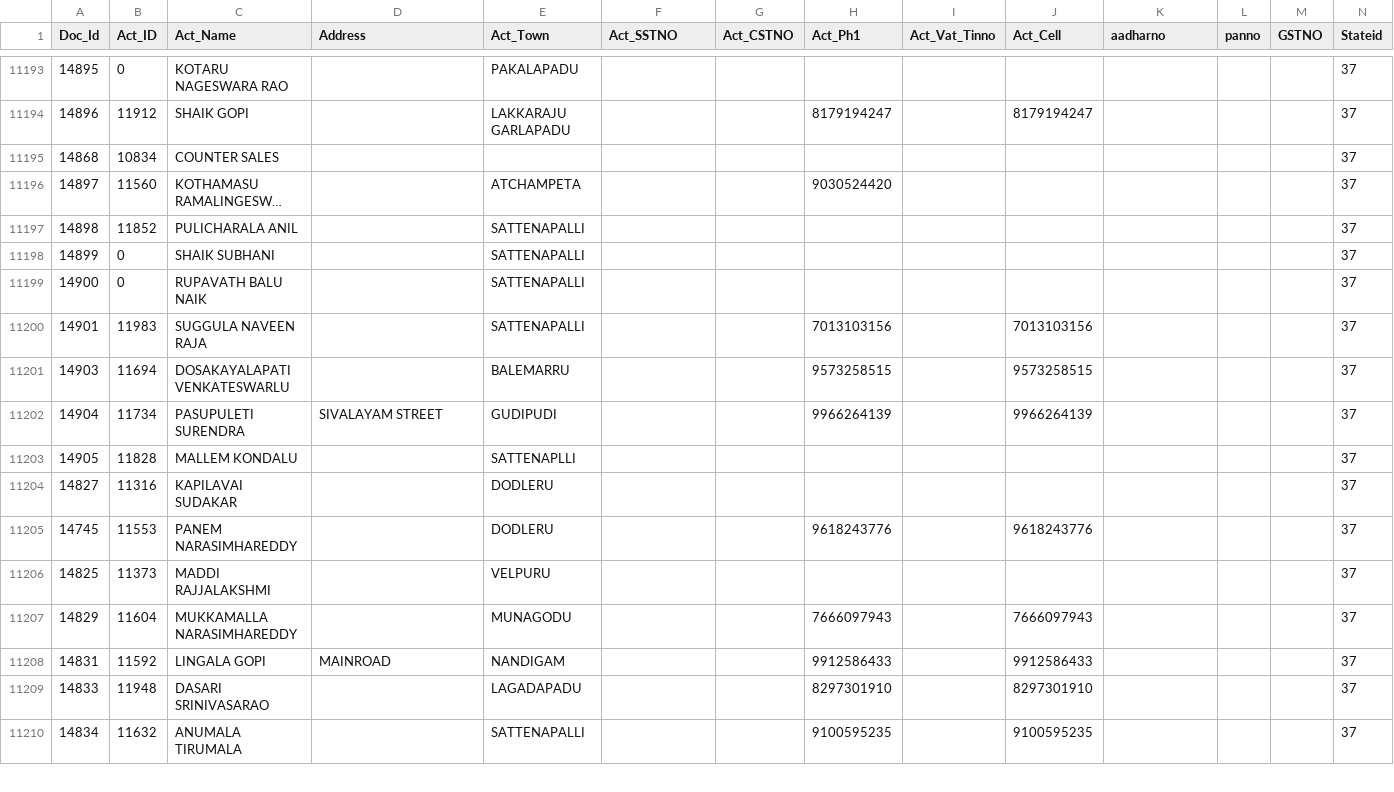
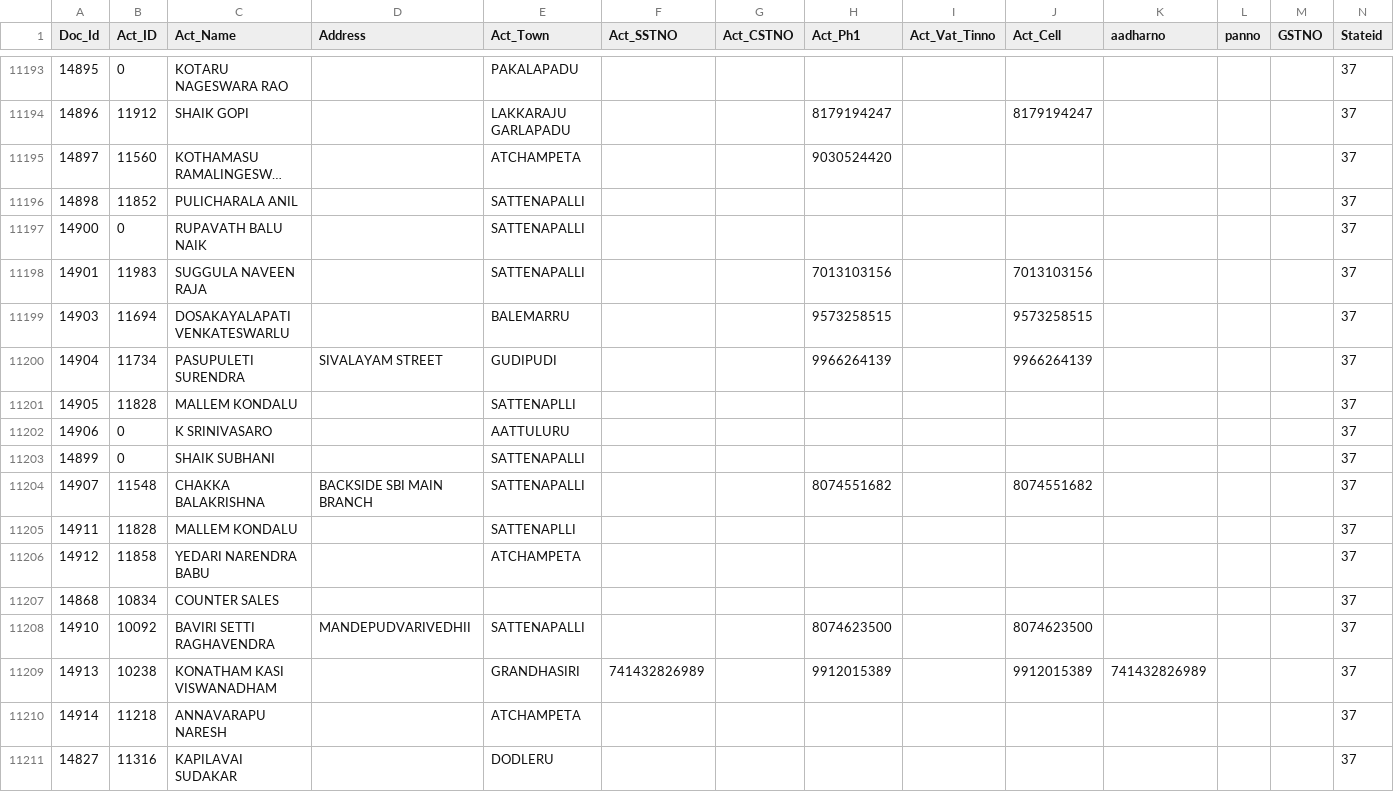
Before and after one commit to krishnasai-narayana/3goils, a CSV file: data/NAME_TRAN.csv, drawn as a sheet; only a part is shown, gaps mark what is left out; the shorter side is filled out with more unchanged rows; long unchanged cells end in …; rows hold the shown columns only; the diff names each change by its address in the sheet, - before the commit and + after, or states it on an @@ line.

Commit message:
Data update: 27-11-2026

```diff
--- a/data/NAME_TRAN.csv
+++ b/data/NAME_TRAN.csv
+row 11202: 14906 | 0 | K SRINIVASARO |  | AATTULURU |  |  |  |  |  |  |  |  | 37
@@ row 11198 moved to row 11203: 14899 @@
+row 11204: 14907 | 11548 | CHAKKA BALAKRISHNA | BACKSIDE SBI MAIN BRANCH | SATTENAPALLI |  |  | 8074551682 |  | 8074551682 |  |  |  | 37
+row 11205: 14911 | 11828 | MALLEM KONDALU |  | SATTENAPLLI |  |  |  |  |  |  |  |  | 37
+row 11206: 14912 | 11858 | YEDARI NARENDRA BABU |  | ATCHAMPETA |  |  |  |  |  |  |  |  | 37
@@ row 11195 moved to row 11207: 14868 @@
+row 11208: 14910 | 10092 | BAVIRI SETTI RAGHAVENDRA | MANDEPUDVARIVEDHII | SATTENAPALLI |  |  | 8074623500 |  | 8074623500 |  |  |  | 37
+row 11209: 14913 | 10238 | KONATHAM KASI VISWANADHAM |  | GRANDHASIRI | 741432826989 |  | 9912015389 |  | 9912015389 | 741432826989 |  |  | 37
+row 11210: 14914 | 11218 | ANNAVARAPU NARESH |  | ATCHAMPETA |  |  |  |  |  |  |  |  | 37
```
Also changed, not shown: data/Doc_MaxId.csv, 7 other files.
